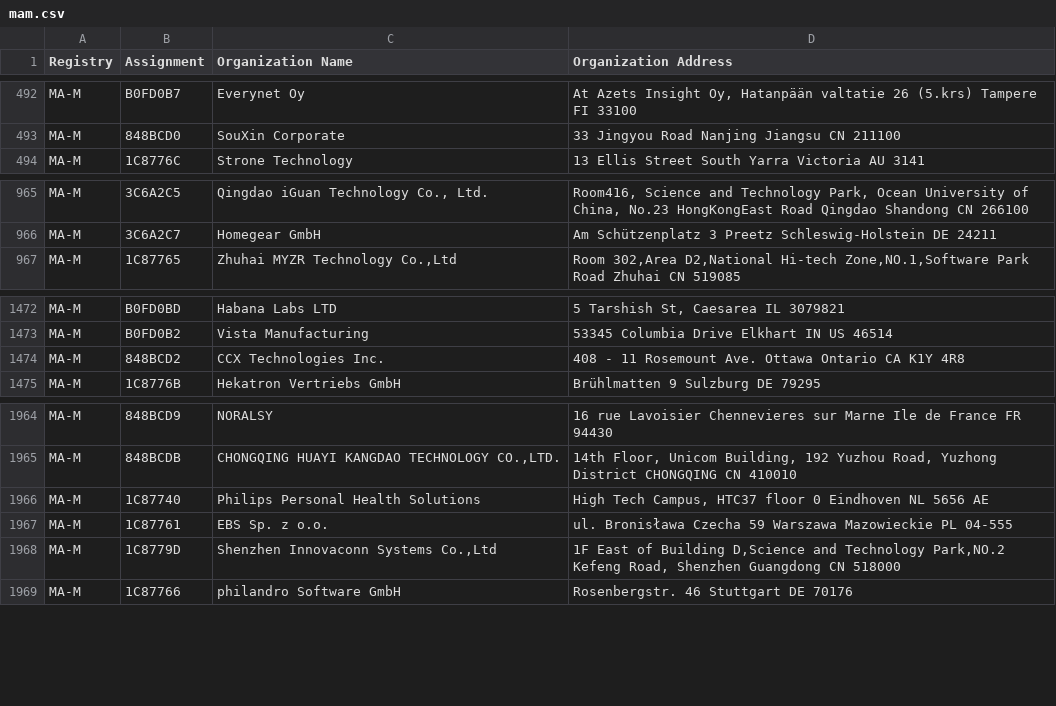
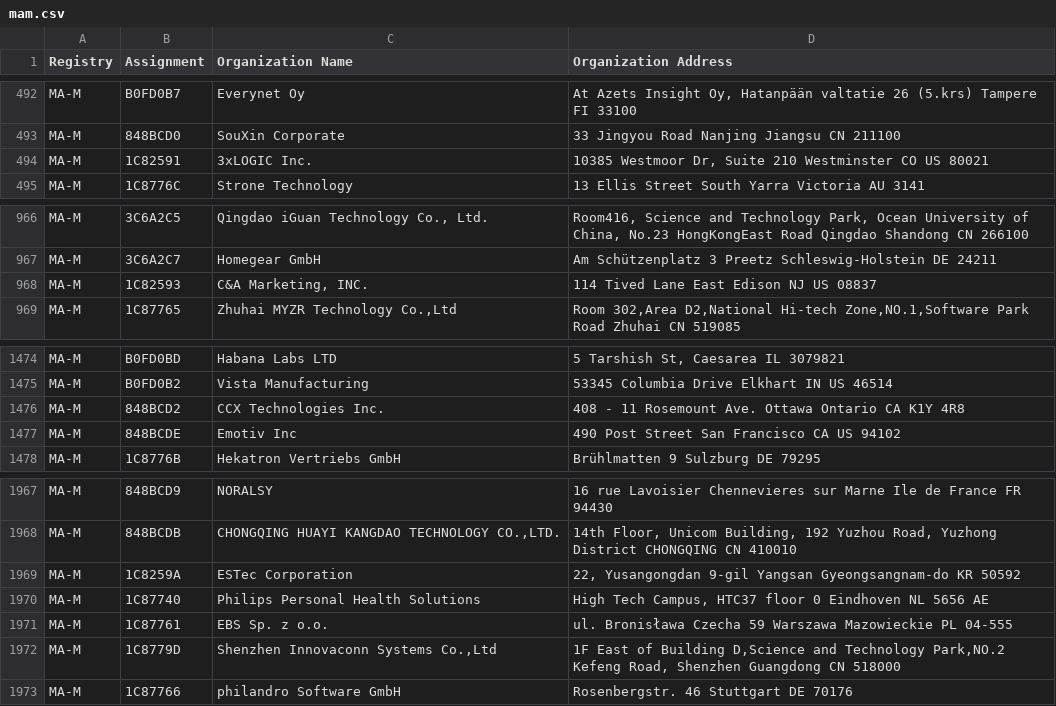
Before and after one commit to hdm/mac-tracker, a CSV file: data/ieee/mam.csv, drawn as a sheet; only a part is shown, gaps mark what is left out; the diff names each change by its address in the sheet, - before the commit and + after, or states it on an @@ line.

```diff
--- a/data/ieee/mam.csv
+++ b/data/ieee/mam.csv
+row 494: MA-M | 1C82591 | 3xLOGIC Inc. | 10385 Westmoor Dr, Suite 210 Westminster CO US 80021
+row 968: MA-M | 1C82593 | C&A Marketing, INC. | 114 Tived Lane East Edison NJ US 08837
+row 1477: MA-M | 848BCDE | Emotiv Inc | 490 Post Street San Francisco CA US 94102
+row 1969: MA-M | 1C8259A | ESTec Corporation | 22, Yusangongdan 9-gil Yangsan Gyeongsangnam-do KR 50592
```
Also changed, not shown: data/ieee/oui36.csv, 19 other files.
